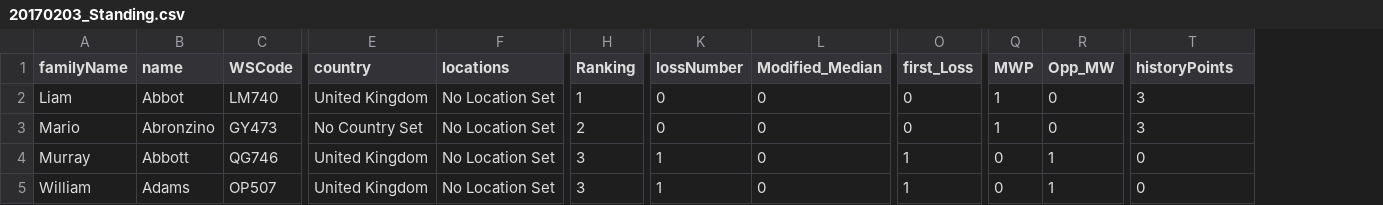
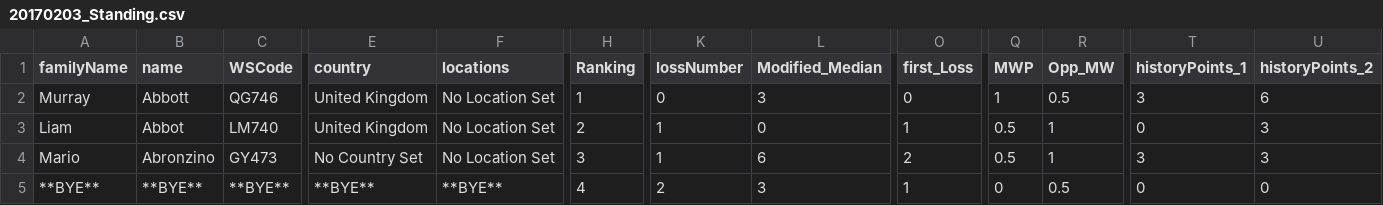
Before and after one commit to wsfrance/PairingSofware, a CSV file: export/20170203_Standing.csv, drawn as a sheet; only a part is shown, gaps mark what is left out; removed rows and columns are numbered as before the commit, all else as after; rows hold the shown columns only; the diff covers the shown part only; the diff names each change by its address in the sheet, - before the commit and + after, or states it on an @@ line.

```diff
--- a/export/20170203_Standing.csv
+++ b/export/20170203_Standing.csv
+column U (historyPoints_2), rows 3-5: 3 | 3 | 0
-T1: historyPoints
+T1: historyPoints_1
+row 2: Murray | Abbott | QG746 | United Kingdom | No Location Set | 1 | 0 | 3 | 0 | 1 | 0.5 | 3 | 6
-H3 (Ranking): 1
+H3 (Ranking): 2
-K3:K4 (lossNumber): 0
+K3:K4 (lossNumber): 1
-O3 (first_Loss): 0
+O3 (first_Loss): 1
-Q3:Q4 (MWP): 1
+Q3:Q4 (MWP): 0.5
-R3:R4 (Opp_MW): 0
+R3:R4 (Opp_MW): 1
-T3 (historyPoints_1): 3
+T3 (historyPoints_1): 0
-H4 (Ranking): 2
+H4 (Ranking): 3
-L4 (Modified_Median): 0
+L4 (Modified_Median): 6
-O4 (first_Loss): 0
+O4 (first_Loss): 2
-A5 (familyName): Murray
+A5 (familyName): **BYE**
-B5 (name): Abbott
+B5 (name): **BYE**
-C5 (WSCode): QG746
+C5 (WSCode): **BYE**
-E5 (country): United Kingdom
+E5 (country): **BYE**
-F5 (locations): No Location Set
+F5 (locations): **BYE**
-H5 (Ranking): 3
+H5 (Ranking): 4
-K5 (lossNumber): 1
+K5 (lossNumber): 2
-L5 (Modified_Median): 0
+L5 (Modified_Median): 3
-R5 (Opp_MW): 1
+R5 (Opp_MW): 0.5
-row 5: William | Adams | OP507 | United Kingdom | No Location Set | 3 | 1 | 0 | 1 | 0 | 1 | 0
```
Also changed, not shown: 2 edited cells elsewhere in this file, 13 other files.
